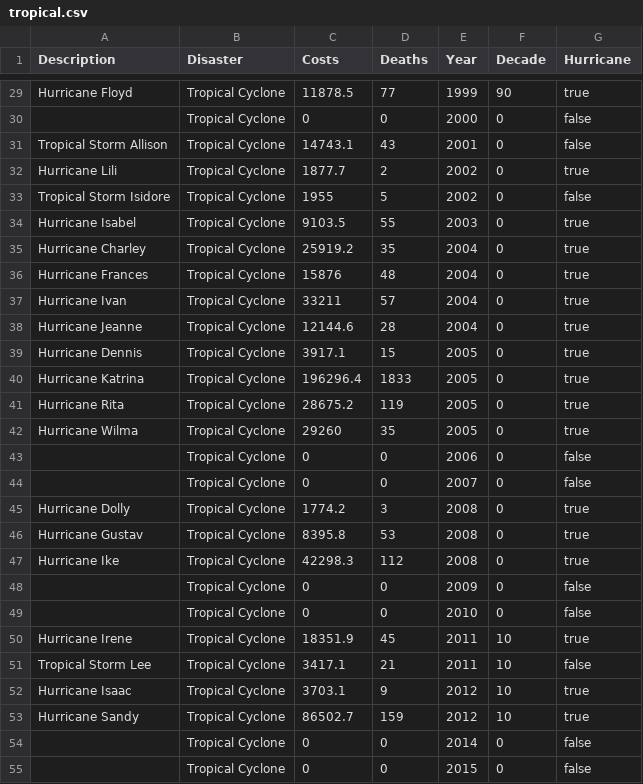
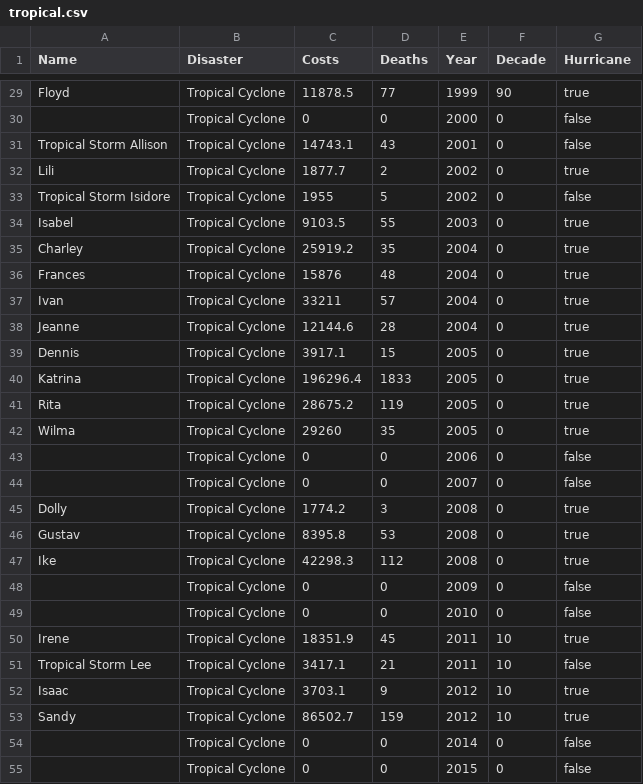
Before and after one commit to sandravizz/Natural-disasters, a CSV file: data/tropical.csv, drawn as a sheet; only a part is shown, gaps mark what is left out; the diff covers the shown part only; the diff names each change by its address in the sheet, - before the commit and + after, or states it on an @@ line.

```diff
--- a/data/tropical.csv
+++ b/data/tropical.csv
-A1: Description
+A1: Name
-A29 (Name): Hurricane Floyd
+A29 (Name): Floyd
-A32 (Name): Hurricane Lili
+A32 (Name): Lili
-A34 (Name): Hurricane Isabel
+A34 (Name): Isabel
-A35 (Name): Hurricane Charley
+A35 (Name): Charley
-A36 (Name): Hurricane Frances
+A36 (Name): Frances
-A37 (Name): Hurricane Ivan
+A37 (Name): Ivan
-A38 (Name): Hurricane Jeanne
+A38 (Name): Jeanne
-A39 (Name): Hurricane Dennis
+A39 (Name): Dennis
-A40 (Name): Hurricane Katrina
+A40 (Name): Katrina
-A41 (Name): Hurricane Rita
+A41 (Name): Rita
-A42 (Name): Hurricane Wilma
+A42 (Name): Wilma
-A45 (Name): Hurricane Dolly
+A45 (Name): Dolly
-A46 (Name): Hurricane Gustav
+A46 (Name): Gustav
-A47 (Name): Hurricane Ike
+A47 (Name): Ike
-A50 (Name): Hurricane Irene
+A50 (Name): Irene
-A52 (Name): Hurricane Isaac
+A52 (Name): Isaac
-A53 (Name): Hurricane Sandy
+A53 (Name): Sandy
```
Also changed, not shown: 33 edited cells elsewhere in this file, 5 other files.
